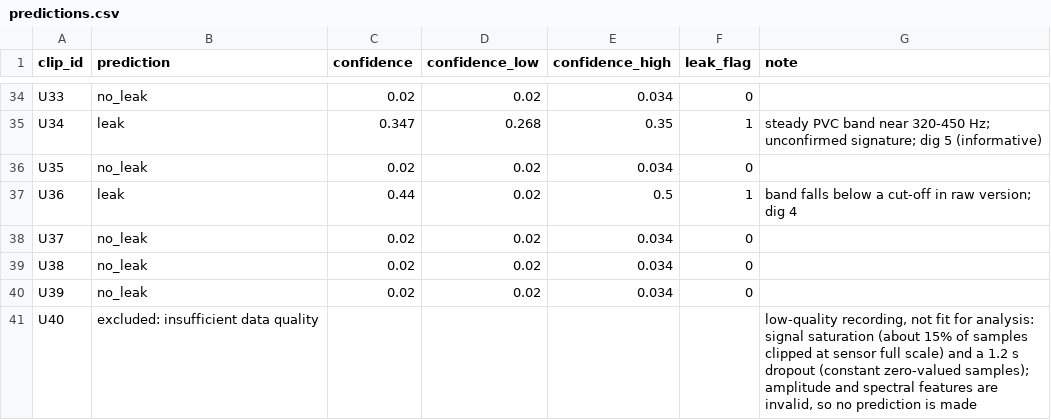
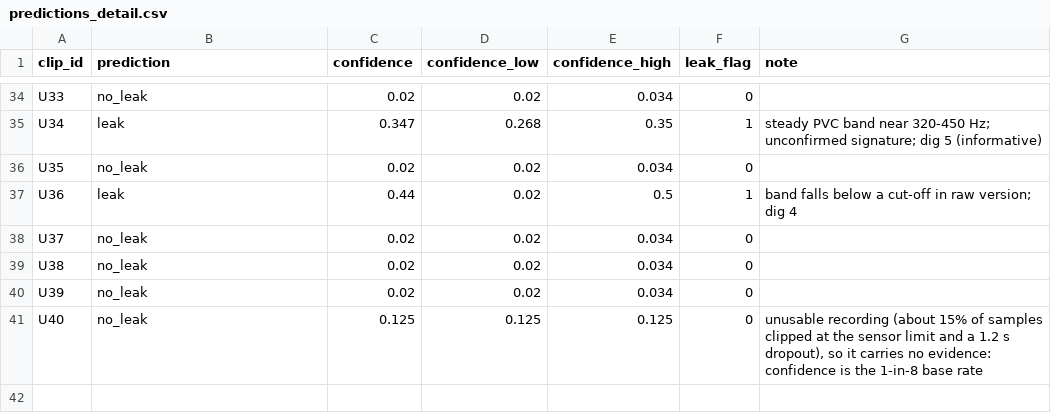
Before and after one commit to Vfranchitti/uchicagoapp, a CSV file: outputs/tables/3_model1/predictions_detail.csv (was outputs/deliverables/predictions.csv), drawn as a sheet; only a part is shown, gaps mark what is left out.

```diff
--- a/outputs/deliverables/predictions.csv
+++ b/outputs/tables/3_model1/predictions_detail.csv
@@ -40,2 +40,2 @@ U38,no_leak,0.02,0.02,0.034,0,
 U39,no_leak,0.02,0.02,0.034,0,
-U40,excluded: insufficient data quality,,,,,"low-quality recording, not fit for analysis: signal saturation (about 15% of samples clipped at sensor full scale) and a 1.2 s dropout (constant zero-valued samples); amplitude and spectral features are invalid, so no prediction is made"
+U40,no_leak,0.125,0.125,0.125,0,"unusable recording (about 15% of samples clipped at the sensor limit and a 1.2 s dropout), so it carries no evidence: confidence is the 1-in-8 base rate"
```
Also changed, not shown: 17 other files.
